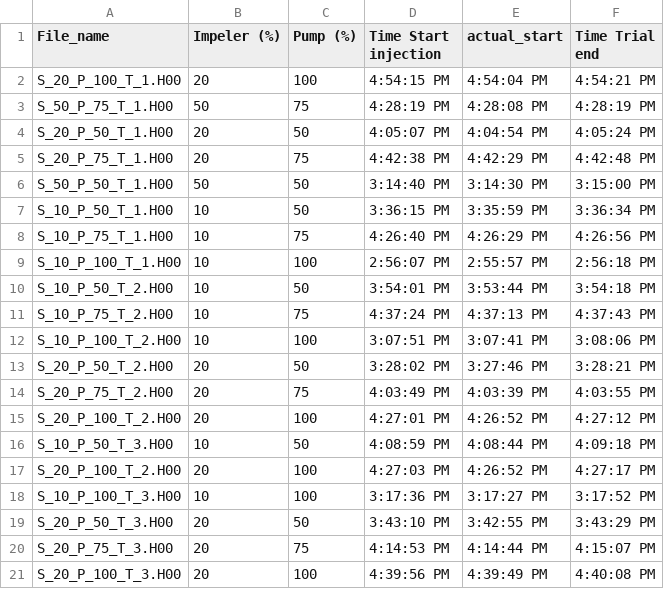
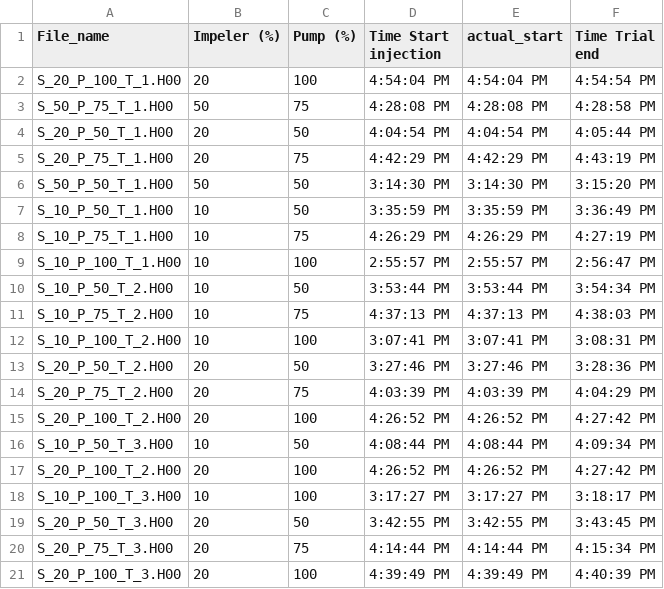
Before and after one commit to toddclark000/Project_4, a CSV file: Time_stamp_data/Trials.csv, drawn as a sheet.

Commit message:
update trials

```diff
--- a/Time_stamp_data/Trials.csv
+++ b/Time_stamp_data/Trials.csv
@@ -1,21 +1,21 @@
 File_name,Impeler (%),Pump (%),Time Start injection,actual_start,Time Trial end
-S_20_P_100_T_1.H00,20,100,4:54:15 PM,4:54:04 PM,4:54:21 PM
-S_50_P_75_T_1.H00,50,75,4:28:19 PM,4:28:08 PM,4:28:19 PM
-S_20_P_50_T_1.H00,20,50,4:05:07 PM,4:04:54 PM,4:05:24 PM
-S_20_P_75_T_1.H00,20,75,4:42:38 PM,4:42:29 PM,4:42:48 PM
-S_50_P_50_T_1.H00,50,50,3:14:40 PM,3:14:30 PM,3:15:00 PM
-S_10_P_50_T_1.H00,10,50,3:36:15 PM,3:35:59 PM,3:36:34 PM
-S_10_P_75_T_1.H00,10,75,4:26:40 PM,4:26:29 PM,4:26:56 PM
-S_10_P_100_T_1.H00,10,100,2:56:07 PM,2:55:57 PM,2:56:18 PM
-S_10_P_50_T_2.H00,10,50,3:54:01 PM,3:53:44 PM,3:54:18 PM
-S_10_P_75_T_2.H00,10,75,4:37:24 PM,4:37:13 PM,4:37:43 PM
-S_10_P_100_T_2.H00,10,100,3:07:51 PM,3:07:41 PM,3:08:06 PM
-S_20_P_50_T_2.H00,20,50,3:28:02 PM,3:27:46 PM,3:28:21 PM
-S_20_P_75_T_2.H00,20,75,4:03:49 PM,4:03:39 PM,4:03:55 PM
-S_20_P_100_T_2.H00,20,100,4:27:01 PM,4:26:52 PM,4:27:12 PM
-S_10_P_50_T_3.H00,10,50,4:08:59 PM,4:08:44 PM,4:09:18 PM
-S_20_P_100_T_2.H00,20,100,4:27:03 PM,4:26:52 PM,4:27:17 PM
-S_10_P_100_T_3.H00,10,100,3:17:36 PM,3:17:27 PM,3:17:52 PM
-S_20_P_50_T_3.H00,20,50,3:43:10 PM,3:42:55 PM,3:43:29 PM
-S_20_P_75_T_3.H00,20,75,4:14:53 PM,4:14:44 PM,4:15:07 PM
-S_20_P_100_T_3.H00,20,100,4:39:56 PM,4:39:49 PM,4:40:08 PM
+S_20_P_100_T_1.H00,20,100,4:54:04 PM,4:54:04 PM,4:54:54 PM
+S_50_P_75_T_1.H00,50,75,4:28:08 PM,4:28:08 PM,4:28:58 PM
+S_20_P_50_T_1.H00,20,50,4:04:54 PM,4:04:54 PM,4:05:44 PM
+S_20_P_75_T_1.H00,20,75,4:42:29 PM,4:42:29 PM,4:43:19 PM
+S_50_P_50_T_1.H00,50,50,3:14:30 PM,3:14:30 PM,3:15:20 PM
+S_10_P_50_T_1.H00,10,50,3:35:59 PM,3:35:59 PM,3:36:49 PM
+S_10_P_75_T_1.H00,10,75,4:26:29 PM,4:26:29 PM,4:27:19 PM
+S_10_P_100_T_1.H00,10,100,2:55:57 PM,2:55:57 PM,2:56:47 PM
+S_10_P_50_T_2.H00,10,50,3:53:44 PM,3:53:44 PM,3:54:34 PM
+S_10_P_75_T_2.H00,10,75,4:37:13 PM,4:37:13 PM,4:38:03 PM
+S_10_P_100_T_2.H00,10,100,3:07:41 PM,3:07:41 PM,3:08:31 PM
+S_20_P_50_T_2.H00,20,50,3:27:46 PM,3:27:46 PM,3:28:36 PM
+S_20_P_75_T_2.H00,20,75,4:03:39 PM,4:03:39 PM,4:04:29 PM
+S_20_P_100_T_2.H00,20,100,4:26:52 PM,4:26:52 PM,4:27:42 PM
+S_10_P_50_T_3.H00,10,50,4:08:44 PM,4:08:44 PM,4:09:34 PM
+S_20_P_100_T_2.H00,20,100,4:26:52 PM,4:26:52 PM,4:27:42 PM
+S_10_P_100_T_3.H00,10,100,3:17:27 PM,3:17:27 PM,3:18:17 PM
+S_20_P_50_T_3.H00,20,50,3:42:55 PM,3:42:55 PM,3:43:45 PM
+S_20_P_75_T_3.H00,20,75,4:14:44 PM,4:14:44 PM,4:15:34 PM
+S_20_P_100_T_3.H00,20,100,4:39:49 PM,4:39:49 PM,4:40:39 PM
```
